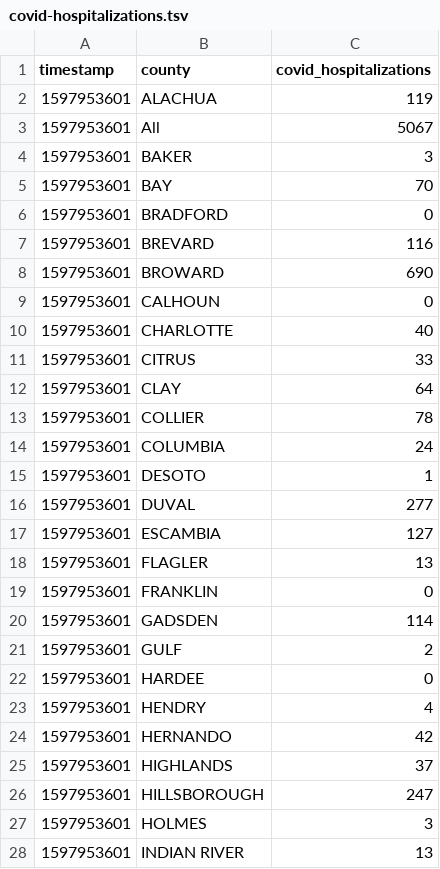
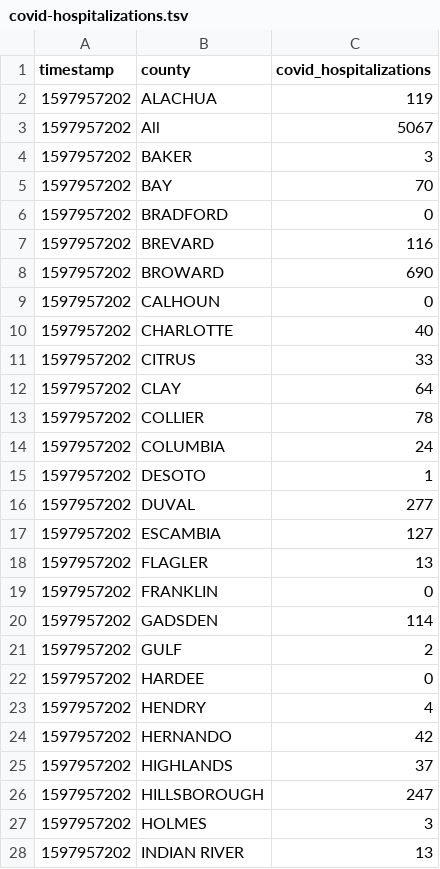
Before and after one commit to gadenbuie/covid19-florida-ahca, a TSV file: data/covid-hospitalizations.tsv, drawn as a sheet; only a part is shown; the diff covers the shown part only.

```diff
--- a/data/covid-hospitalizations.tsv
+++ b/data/covid-hospitalizations.tsv
@@ -1,28 +1,28 @@
 timestamp	county	covid_hospitalizations
-1597953601	ALACHUA	119
-1597953601	All	5067
-1597953601	BAKER	3
-1597953601	BAY	70
-1597953601	BRADFORD	0
-1597953601	BREVARD	116
-1597953601	BROWARD	690
-1597953601	CALHOUN	0
-1597953601	CHARLOTTE	40
-1597953601	CITRUS	33
-1597953601	CLAY	64
-1597953601	COLLIER	78
-1597953601	COLUMBIA	24
-1597953601	DESOTO	1
-1597953601	DUVAL	277
-1597953601	ESCAMBIA	127
-1597953601	FLAGLER	13
-1597953601	FRANKLIN	0
-1597953601	GADSDEN	114
-1597953601	GULF	2
-1597953601	HARDEE	0
-1597953601	HENDRY	4
-1597953601	HERNANDO	42
-1597953601	HIGHLANDS	37
-1597953601	HILLSBOROUGH	247
-1597953601	HOLMES	3
-1597953601	INDIAN RIVER	13
+1597957202	ALACHUA	119
+1597957202	All	5067
+1597957202	BAKER	3
+1597957202	BAY	70
+1597957202	BRADFORD	0
+1597957202	BREVARD	116
+1597957202	BROWARD	690
+1597957202	CALHOUN	0
+1597957202	CHARLOTTE	40
+1597957202	CITRUS	33
+1597957202	CLAY	64
+1597957202	COLLIER	78
+1597957202	COLUMBIA	24
+1597957202	DESOTO	1
+1597957202	DUVAL	277
+1597957202	ESCAMBIA	127
+1597957202	FLAGLER	13
+1597957202	FRANKLIN	0
+1597957202	GADSDEN	114
+1597957202	GULF	2
+1597957202	HARDEE	0
+1597957202	HENDRY	4
+1597957202	HERNANDO	42
+1597957202	HIGHLANDS	37
+1597957202	HILLSBOROUGH	247
+1597957202	HOLMES	3
+1597957202	INDIAN RIVER	13
```
Also changed, not shown: 32 edited cells elsewhere in this file, data/hospital-beds-county.tsv, data/hospital-beds-hospital.tsv, 7 other files.
